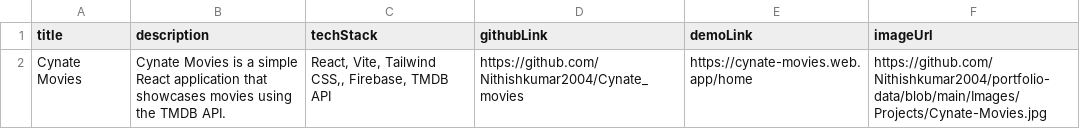
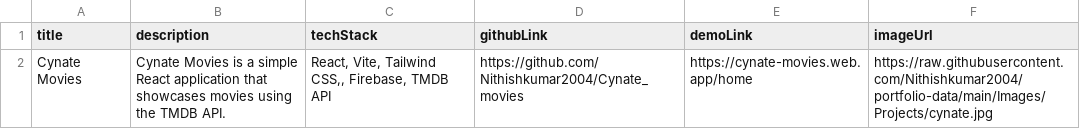
Before and after one commit to Nithishkumar2004/portfolio-data, a CSV file: projects.csv, drawn as a sheet.

Commit message:
corrected image url in CSV

```diff
--- a/projects.csv
+++ b/projects.csv
@@ -1,2 +1,2 @@
 title,description,techStack,githubLink,demoLink,imageUrl
-Cynate Movies,Cynate Movies is a simple React application that showcases movies using the TMDB API.,"React, Vite, Tailwind CSS,, Firebase, TMDB API",https://github.com/Nithishkumar2004/Cynate_movies,https://cynate-movies.web.app/home,https://github.com/Nithishkumar2004/portfolio-data/blob/main/Images/Projects/Cynate-Movies.jpg
+Cynate Movies,Cynate Movies is a simple React application that showcases movies using the TMDB API.,"React, Vite, Tailwind CSS,, Firebase, TMDB API",https://github.com/Nithishkumar2004/Cynate_movies,https://cynate-movies.web.app/home,https://raw.githubusercontent.com/Nithishkumar2004/portfolio-data/main/Images/Projects/cynate.jpg
```
